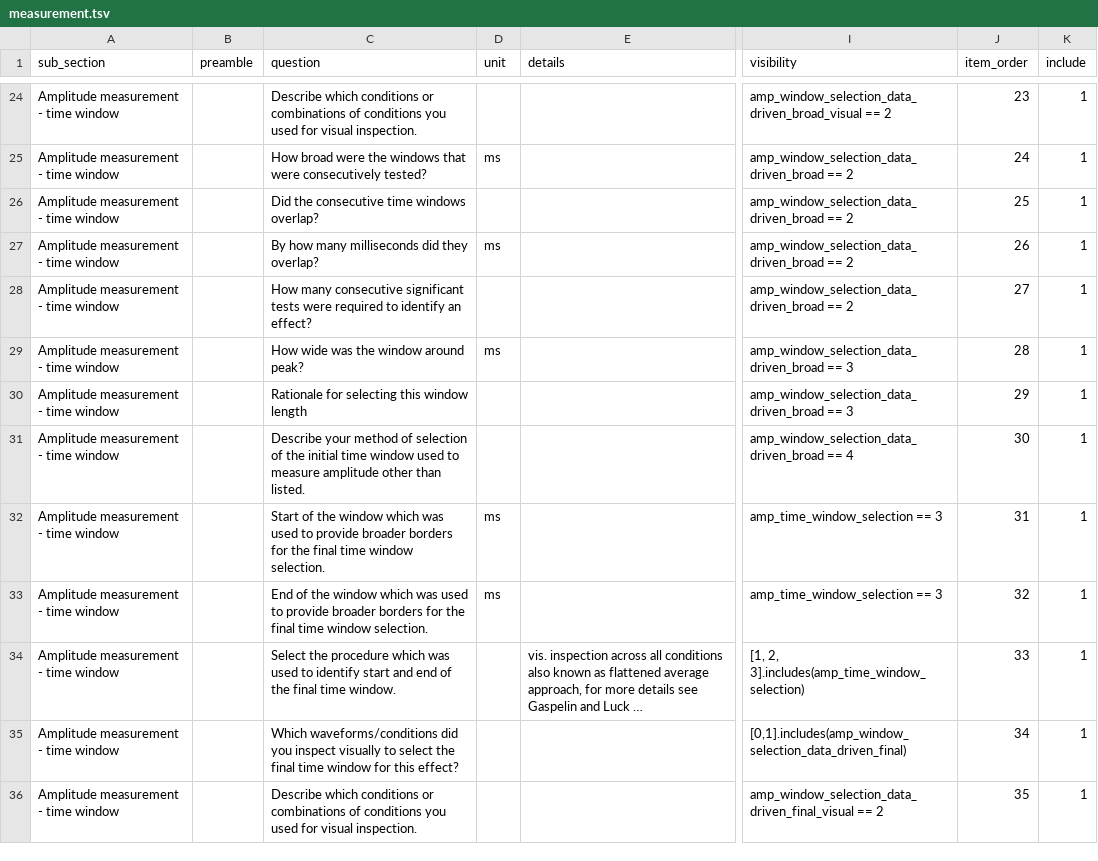
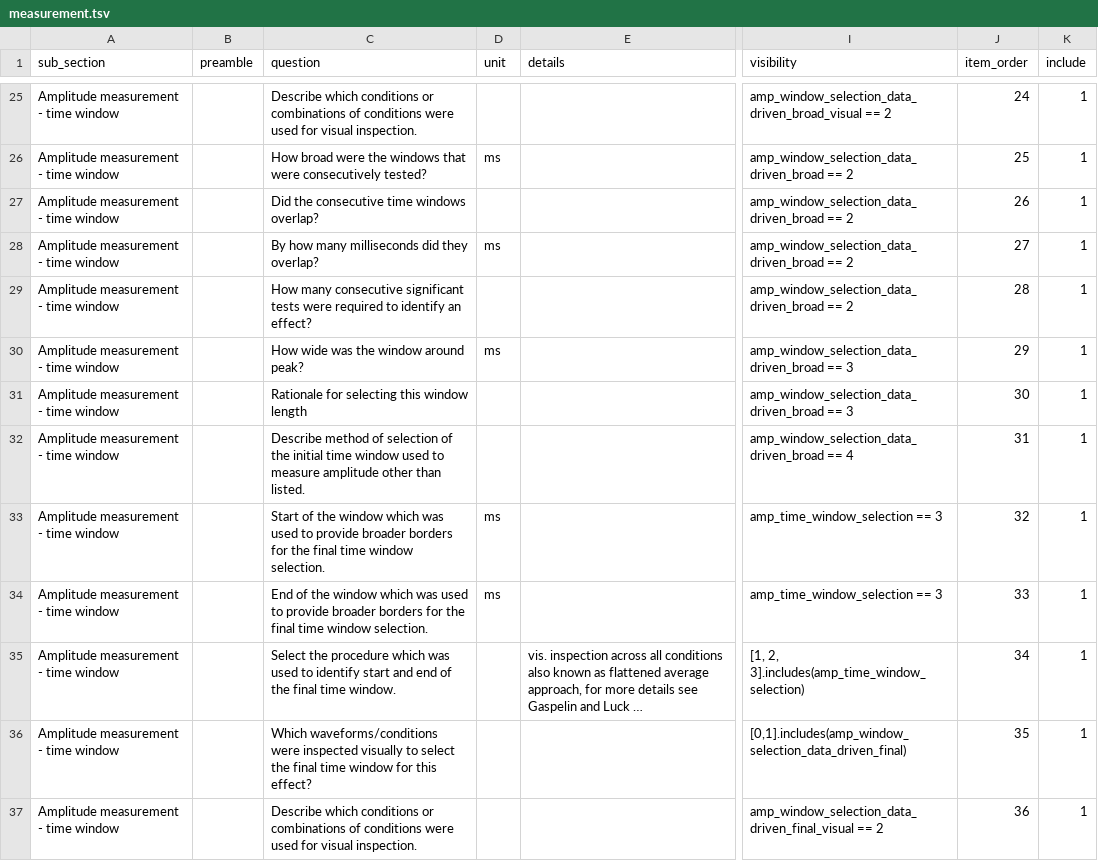
Before and after one commit to INCF/artem-is, a TSV file: inputs/tsv/measurement.tsv, drawn as a sheet; only a part is shown, gaps mark what is left out; long unchanged cells end in …; addresses are those after the commit; the diff covers the shown part only; the diff names each change by its address in the sheet, - before the commit and + after, or states it on an @@ line.

```diff
--- a/inputs/tsv/measurement.tsv
+++ b/inputs/tsv/measurement.tsv
-C25 (question): …of conditions you used for…
+C25 (question): …of conditions were used for…
-J25 (item_order): 23
+J25 (item_order): 24
-J26 (item_order): 24
+J26 (item_order): 25
-J27 (item_order): 25
+J27 (item_order): 26
-J28 (item_order): 26
+J28 (item_order): 27
-J29 (item_order): 27
+J29 (item_order): 28
-J30 (item_order): 28
+J30 (item_order): 29
-J31 (item_order): 29
+J31 (item_order): 30
-C32 (question): Describe your method of…
+C32 (question): Describe method of…
-J32 (item_order): 30
+J32 (item_order): 31
-J33 (item_order): 31
+J33 (item_order): 32
-J34 (item_order): 32
+J34 (item_order): 33
-J35 (item_order): 33
+J35 (item_order): 34
-C36 (question): Which waveforms/conditions did you inspect visually to…
+C36 (question): Which waveforms/conditions were inspected visually to…
-J36 (item_order): 34
+J36 (item_order): 35
-C37 (question): …of conditions you used for…
+C37 (question): …of conditions were used for…
-J37 (item_order): 35
+J37 (item_order): 36
```
Also changed, not shown: 3 added rows and 103 edited cells elsewhere in this file, inputs/tsv/acquisition.tsv, inputs/tsv/channels.tsv, 6 other files.
